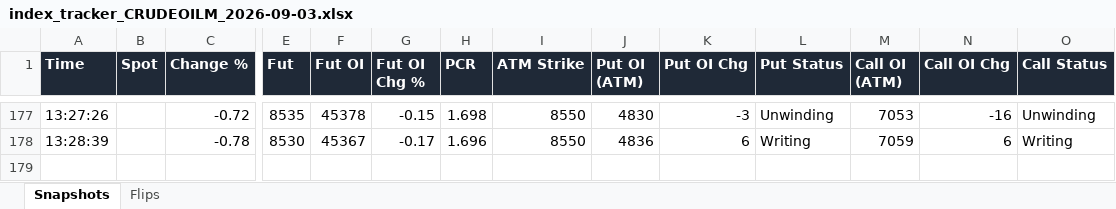
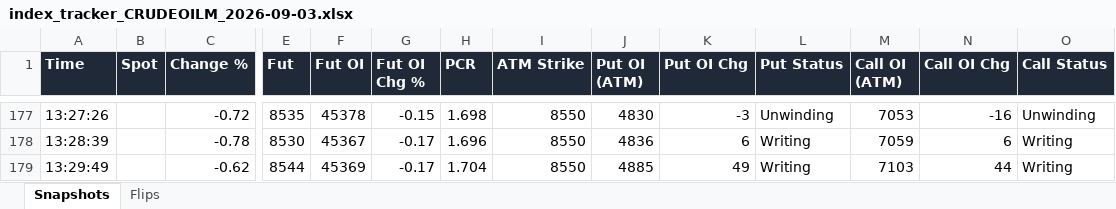
Before and after one commit to dhanunjaya-kd/fo-radar, an Excel workbook: backend/signal_logs/2026-09-03/index_tracker_CRUDEOILM_2026-09-03.xlsx, sheet Snapshots, drawn as a sheet; only a part is shown, gaps mark what is left out; values as stored, in another font and other column widths than the file's, no borders; rows hold the shown columns only; the diff names each change by its address in the sheet, - before the commit and + after, or states it on an @@ line.

```diff
--- a/backend/signal_logs/2026-09-03/index_tracker_CRUDEOILM_2026-09-03.xlsx (sheet Snapshots)
+++ b/backend/signal_logs/2026-09-03/index_tracker_CRUDEOILM_2026-09-03.xlsx (sheet Snapshots)
+row 179: 13:29:49 |  | -0.62 | 8544 | 45369 | -0.17 | 1.704 | 8550 | 4885 | 49 | Writing | 7103 | 44 | Writing
```
Also changed, not shown: backend/signal_logs/2026-09-03/index_tracker_BANKNIFTY_2026-09-03.xlsx, backend/signal_logs/2026-09-03/index_tracker_CRUDEOIL_2026-09-03.xlsx, 3 other files.
